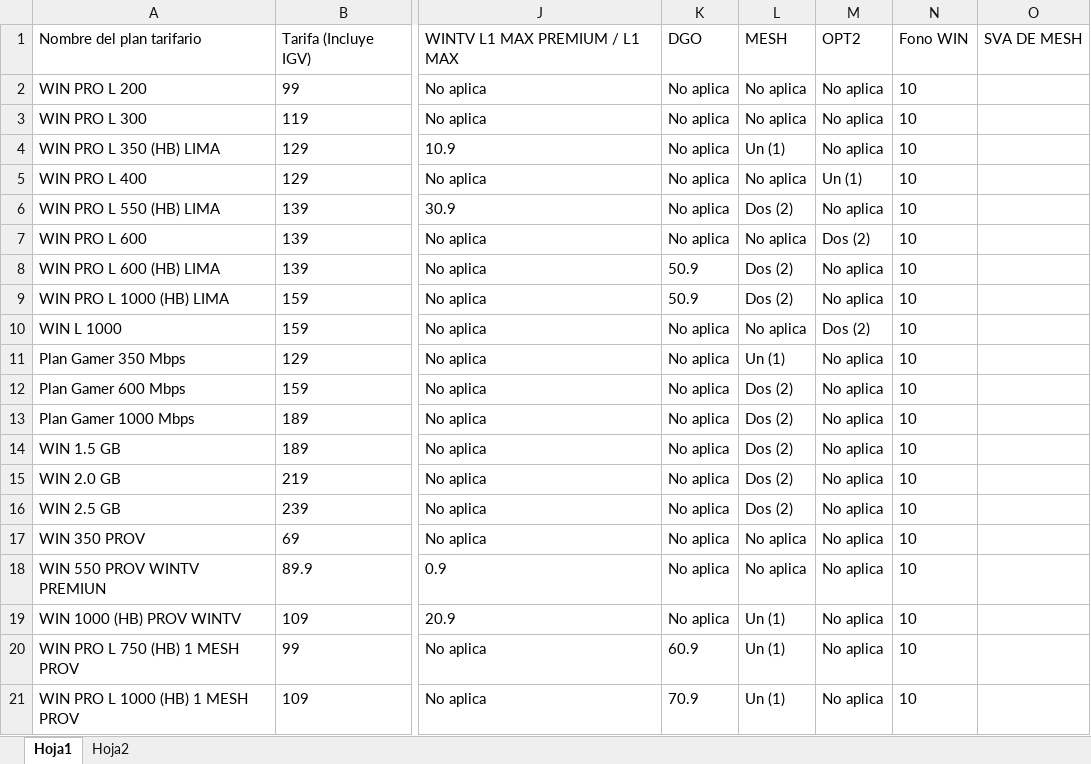
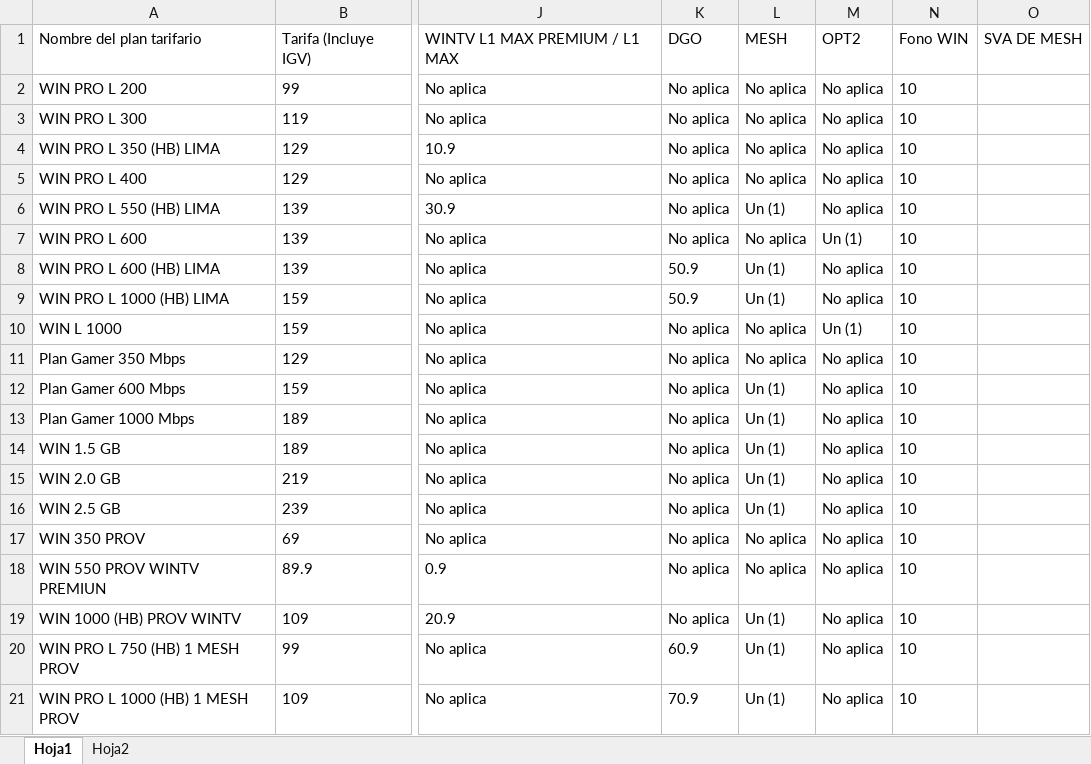
Before and after one commit to Esyron1265/contrato, an Excel workbook: prueba.xlsx, sheet Hoja1, drawn as a sheet; only a part is shown, gaps mark what is left out; values as stored, in another font and other column widths than the file's, no borders; the diff names each change by its address in the sheet, - before the commit and + after, or states it on an @@ line.

Commit message:
Add files via upload

```diff
--- a/prueba.xlsx (sheet Hoja1)
+++ b/prueba.xlsx (sheet Hoja1)
-L4: Un (1)
+L4: No aplica
-M5: Un (1)
+M5: No aplica
-L6: Dos (2)
+L6: Un (1)
-M7: Dos (2)
+M7: Un (1)
-L8:L9: Dos (2)
+L8:L9: Un (1)
-M10: Dos (2)
+M10: Un (1)
-L11: Un (1)
+L11: No aplica
-L12:L16: Dos (2)
+L12:L16: Un (1)
```
